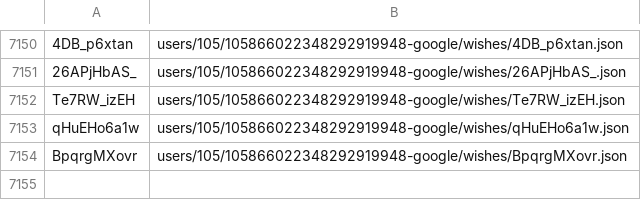
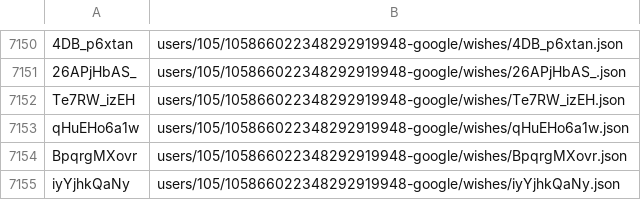
Before and after one commit to knigopis/repo2.knigopis.com, a CSV file: wishes.csv, drawn as a sheet; only a part is shown, gaps mark what is left out; the diff names each change by its address in the sheet, - before the commit and + after, or states it on an @@ line.

```diff
--- a/wishes.csv
+++ b/wishes.csv
+row 7155: iyYjhkQaNy | users/105/105866022348292919948-google/wishes/iyYjhkQaNy.json
```
Also changed, not shown: 2 other files.
